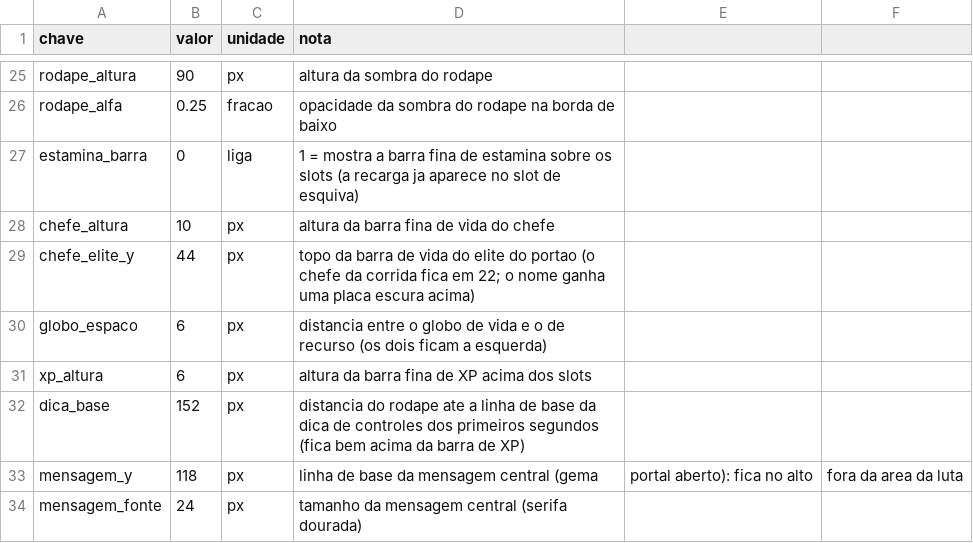
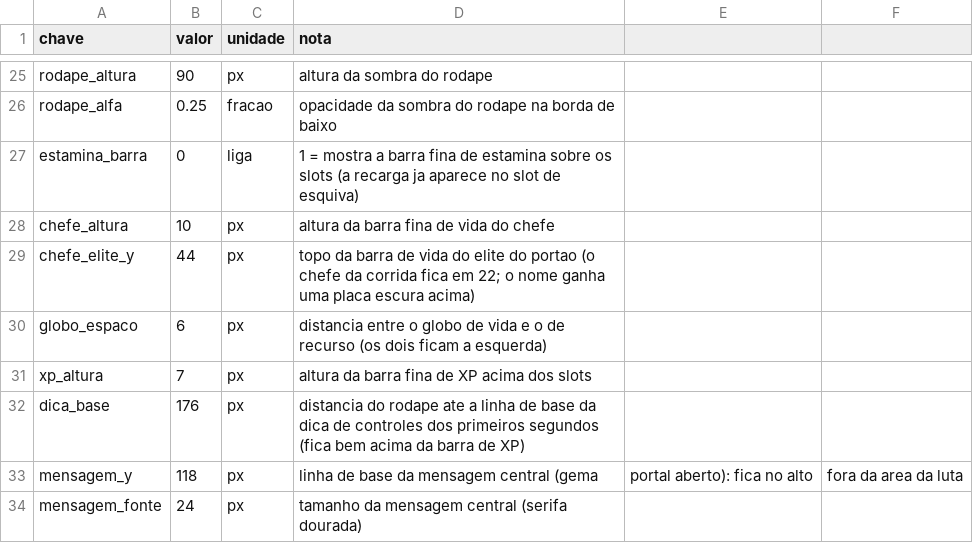
Before and after one commit to Willvinicius2/echoes-of-the-shatter, a CSV file: godot/data2d/hud_layout.csv, drawn as a sheet; only a part is shown, gaps mark what is left out.

```diff
--- a/godot/data2d/hud_layout.csv
+++ b/godot/data2d/hud_layout.csv
@@ -30,4 +30,4 @@ chefe_elite_y,44,px,topo da barra de vida do elite do portao (o chefe da corrida
 globo_espaco,6,px,distancia entre o globo de vida e o de recurso (os dois ficam a esquerda)
-xp_altura,6,px,altura da barra fina de XP acima dos slots
-dica_base,152,px,distancia do rodape ate a linha de base da dica de controles dos primeiros segundos (fica bem acima da barra de XP)
+xp_altura,7,px,altura da barra fina de XP acima dos slots
+dica_base,176,px,distancia do rodape ate a linha de base da dica de controles dos primeiros segundos (fica bem acima da barra de XP)
 mensagem_y,118,px,linha de base da mensagem central (gema, portal aberto): fica no alto, fora da area da luta
```
Also changed, not shown: 2 other files.
